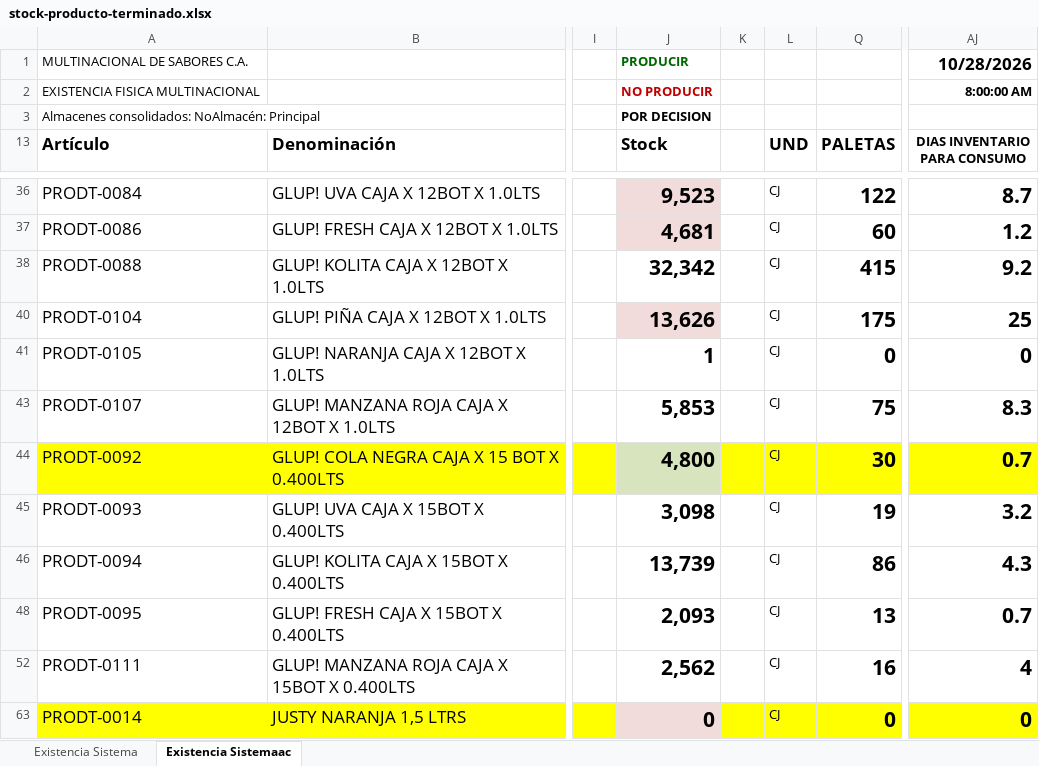
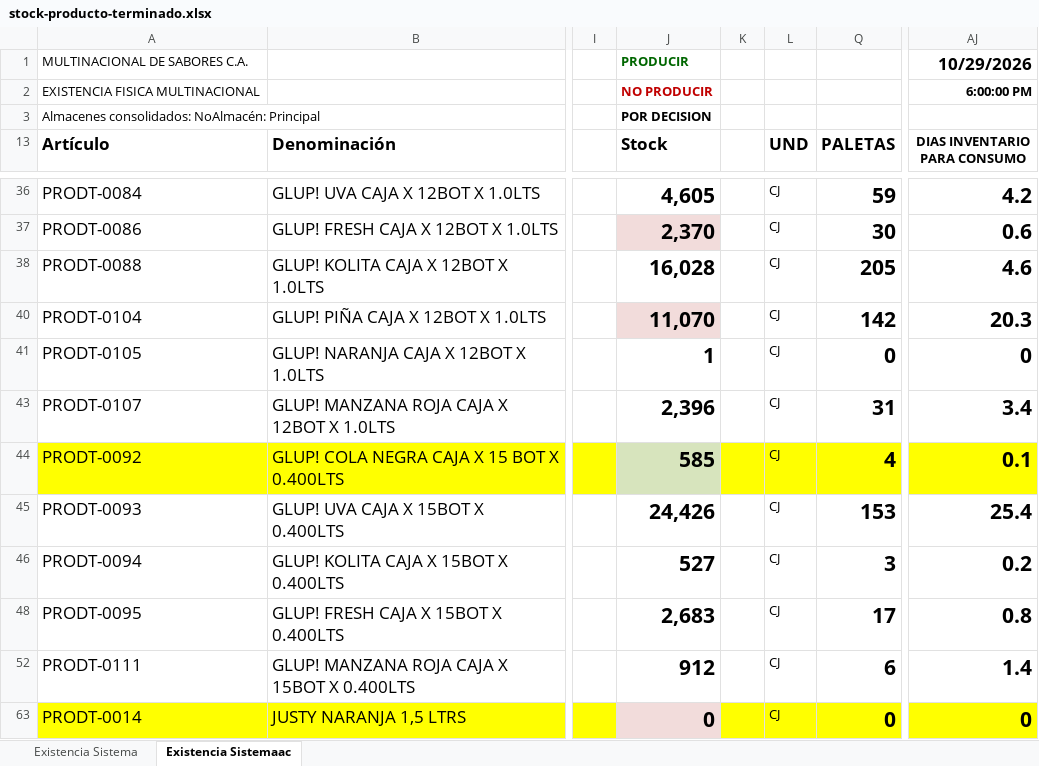
Before and after one commit to datapromns-collab/Data-Pro-V1.7, an Excel workbook: uploads/logistica/stock-producto-terminado.xlsx, sheet Existencia Sistemaac, drawn as a sheet; only a part is shown, gaps mark what is left out; values as stored, in another font and other column widths than the file's, no borders; conditional formats not drawn; the diff covers the shown part only; the diff names each change by its address in the sheet, - before the commit and + after, or states it on an @@ line.

```diff
--- a/uploads/logistica/stock-producto-terminado.xlsx (sheet Existencia Sistemaac)
+++ b/uploads/logistica/stock-producto-terminado.xlsx (sheet Existencia Sistemaac)
-AJ1 (DIAS INVENTARIO PARA CONSUMO): 10/28/2026
+AJ1 (DIAS INVENTARIO PARA CONSUMO): 10/29/2026
-AJ2 (DIAS INVENTARIO PARA CONSUMO): 8:00:00 AM
+AJ2 (DIAS INVENTARIO PARA CONSUMO): 6:00:00 PM
-J36 (Stock): 9,523
+J36 (Stock): 4,605
-J36 fill: #F2DCDB
+J36 fill: none
-Q36 (PALETAS): 122
+Q36 (PALETAS): 59
-AJ36 (DIAS INVENTARIO PARA CONSUMO): 8.7
+AJ36 (DIAS INVENTARIO PARA CONSUMO): 4.2
-J37 (Stock): 4,681
+J37 (Stock): 2,370
-Q37 (PALETAS): 60
+Q37 (PALETAS): 30
-AJ37 (DIAS INVENTARIO PARA CONSUMO): 1.2
+AJ37 (DIAS INVENTARIO PARA CONSUMO): 0.6
-J38 (Stock): 32,342
+J38 (Stock): 16,028
-Q38 (PALETAS): 415
+Q38 (PALETAS): 205
-AJ38 (DIAS INVENTARIO PARA CONSUMO): 9.2
+AJ38 (DIAS INVENTARIO PARA CONSUMO): 4.6
-J40 (Stock): 13,626
+J40 (Stock): 11,070
-Q40 (PALETAS): 175
+Q40 (PALETAS): 142
-AJ40 (DIAS INVENTARIO PARA CONSUMO): 25
+AJ40 (DIAS INVENTARIO PARA CONSUMO): 20.3
-J43 (Stock): 5,853
+J43 (Stock): 2,396
-Q43 (PALETAS): 75
+Q43 (PALETAS): 31
-AJ43 (DIAS INVENTARIO PARA CONSUMO): 8.3
+AJ43 (DIAS INVENTARIO PARA CONSUMO): 3.4
-J44 (Stock): 4,800
+J44 (Stock): 585
-Q44 (PALETAS): 30
+Q44 (PALETAS): 4
-AJ44 (DIAS INVENTARIO PARA CONSUMO): 0.7
+AJ44 (DIAS INVENTARIO PARA CONSUMO): 0.1
-J45 (Stock): 3,098
+J45 (Stock): 24,426
-Q45 (PALETAS): 19
+Q45 (PALETAS): 153
-AJ45 (DIAS INVENTARIO PARA CONSUMO): 3.2
+AJ45 (DIAS INVENTARIO PARA CONSUMO): 25.4
-J46 (Stock): 13,739
+J46 (Stock): 527
-Q46 (PALETAS): 86
+Q46 (PALETAS): 3
-AJ46 (DIAS INVENTARIO PARA CONSUMO): 4.3
+AJ46 (DIAS INVENTARIO PARA CONSUMO): 0.2
-J48 (Stock): 2,093
+J48 (Stock): 2,683
-Q48 (PALETAS): 13
+Q48 (PALETAS): 17
-AJ48 (DIAS INVENTARIO PARA CONSUMO): 0.7
+AJ48 (DIAS INVENTARIO PARA CONSUMO): 0.8
-J52 (Stock): 2,562
+J52 (Stock): 912
-Q52 (PALETAS): 16
+Q52 (PALETAS): 6
-AJ52 (DIAS INVENTARIO PARA CONSUMO): 4
+AJ52 (DIAS INVENTARIO PARA CONSUMO): 1.4
```
Also changed, not shown: 1 added row, 1 removed row, 56 edited cells and cell formats elsewhere in this sheet, sheet Existencia Sistema, hidden cells, 4 other files.
